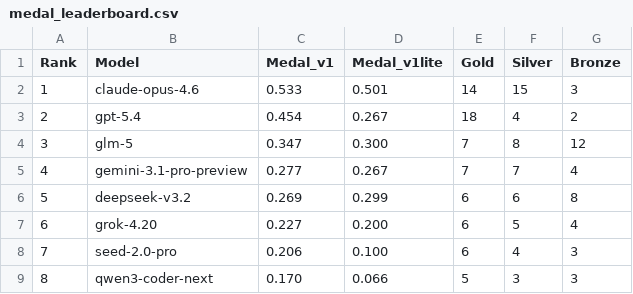
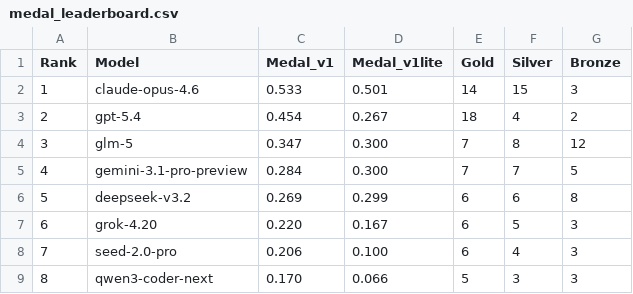
Before and after one commit to Einsia/Frontier-Engineering, a CSV file: leaderboard/medal_leaderboard.csv, drawn as a sheet.

```diff
--- a/leaderboard/medal_leaderboard.csv
+++ b/leaderboard/medal_leaderboard.csv
@@ -4,5 +4,5 @@ Rank,Model,Medal_v1,Medal_v1lite,Gold,Silver,Bronze
 3,glm-5,0.347,0.300,7,8,12
-4,gemini-3.1-pro-preview,0.277,0.267,7,7,4
+4,gemini-3.1-pro-preview,0.284,0.300,7,7,5
 5,deepseek-v3.2,0.269,0.299,6,6,8
-6,grok-4.20,0.227,0.200,6,5,4
+6,grok-4.20,0.220,0.167,6,5,3
 7,seed-2.0-pro,0.206,0.100,6,4,3
```
Also changed, not shown: leaderboard/exp1_models_raw.csv, leaderboard/medal_podium.csv, 29 other files.
